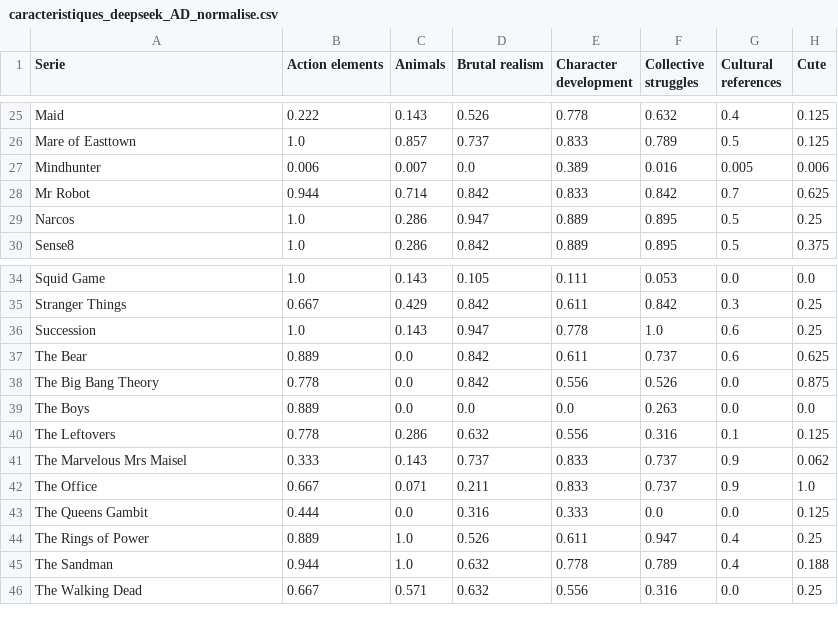
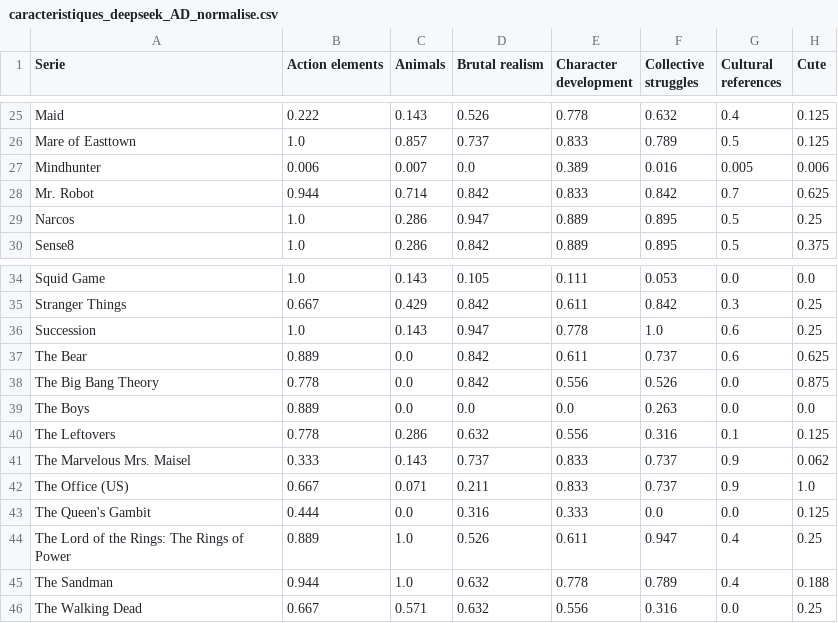
Before and after one commit to Guillaume-Chauveau/RECO, a CSV file: data/caracteristiques_deepseek_AD_normalise.csv, drawn as a sheet; only a part is shown, gaps mark what is left out; the diff names each change by its address in the sheet, - before the commit and + after, or states it on an @@ line.

Commit message:
deploy: 68a987bca95da2208b3fdedc86169a4c269d44d4

```diff
--- a/data/caracteristiques_deepseek_AD_normalise.csv
+++ b/data/caracteristiques_deepseek_AD_normalise.csv
-A28 (Serie): Mr Robot
+A28 (Serie): Mr. Robot
-A41 (Serie): The Marvelous Mrs Maisel
+A41 (Serie): The Marvelous Mrs. Maisel
-A42 (Serie): The Office
+A42 (Serie): The Office (US)
-A43 (Serie): The Queens Gambit
+A43 (Serie): The Queen's Gambit
-A44 (Serie): The Rings of Power
+A44 (Serie): The Lord of the Rings: The Rings of Power
```
